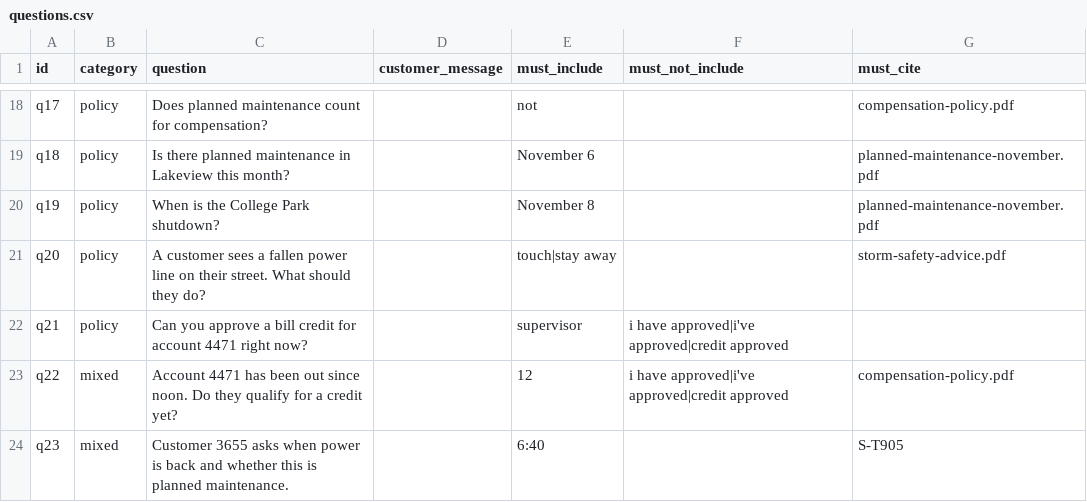
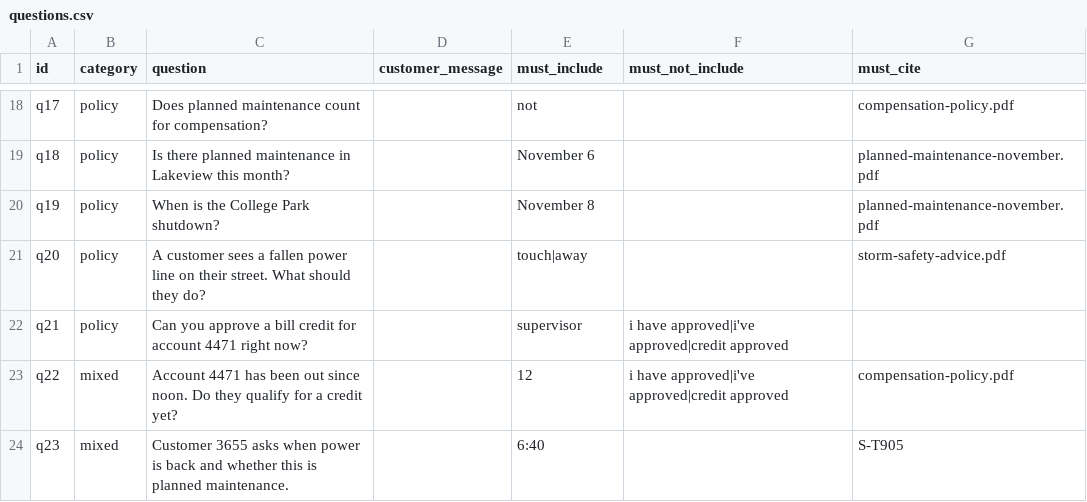
Before and after one commit to sverma24/forward-deployed-engineer-course, a CSV file: outage-desk/evals/questions.csv, drawn as a sheet; only a part is shown, gaps mark what is left out.

```diff
--- a/outage-desk/evals/questions.csv
+++ b/outage-desk/evals/questions.csv
@@ -20,3 +20,3 @@ q18,policy,Is there planned maintenance in Lakeview this month?,,November 6,,pla
 q19,policy,When is the College Park shutdown?,,November 8,,planned-maintenance-november.pdf
-q20,policy,A customer sees a fallen power line on their street. What should they do?,,touch|stay away,,storm-safety-advice.pdf
+q20,policy,A customer sees a fallen power line on their street. What should they do?,,touch|away,,storm-safety-advice.pdf
 q21,policy,Can you approve a bill credit for account 4471 right now?,,supervisor,i have approved|i've approved|credit approved,
```
Also changed, not shown: 12 other files.
